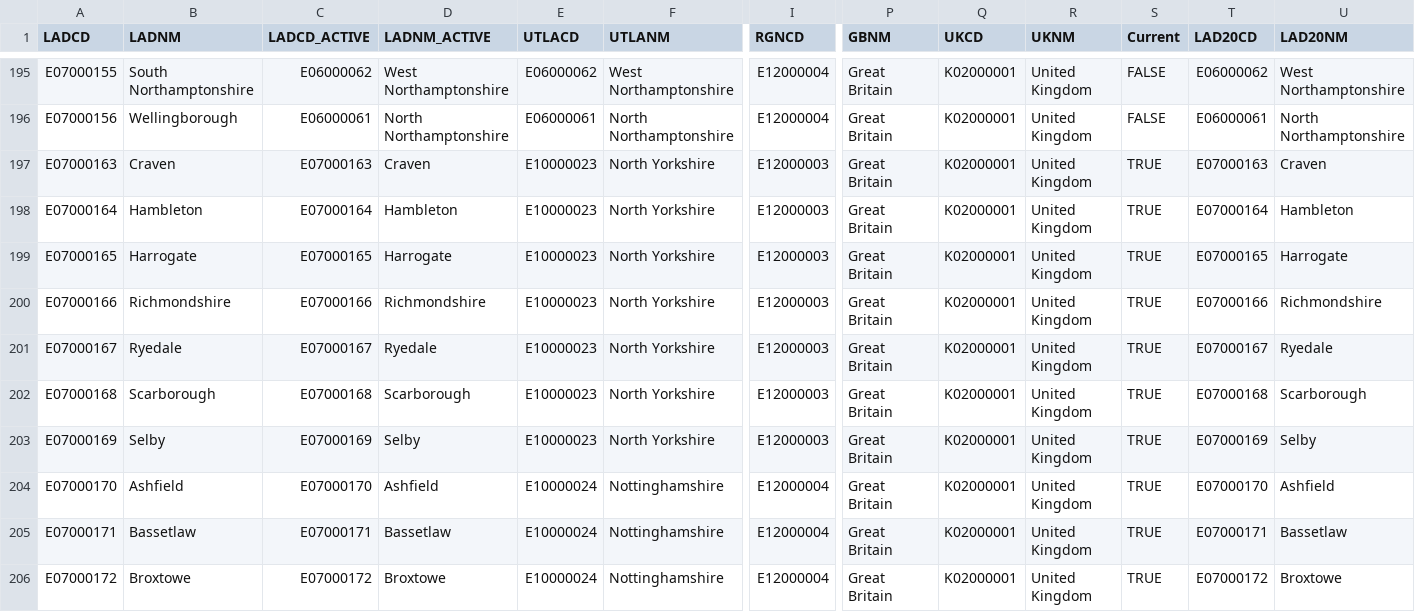
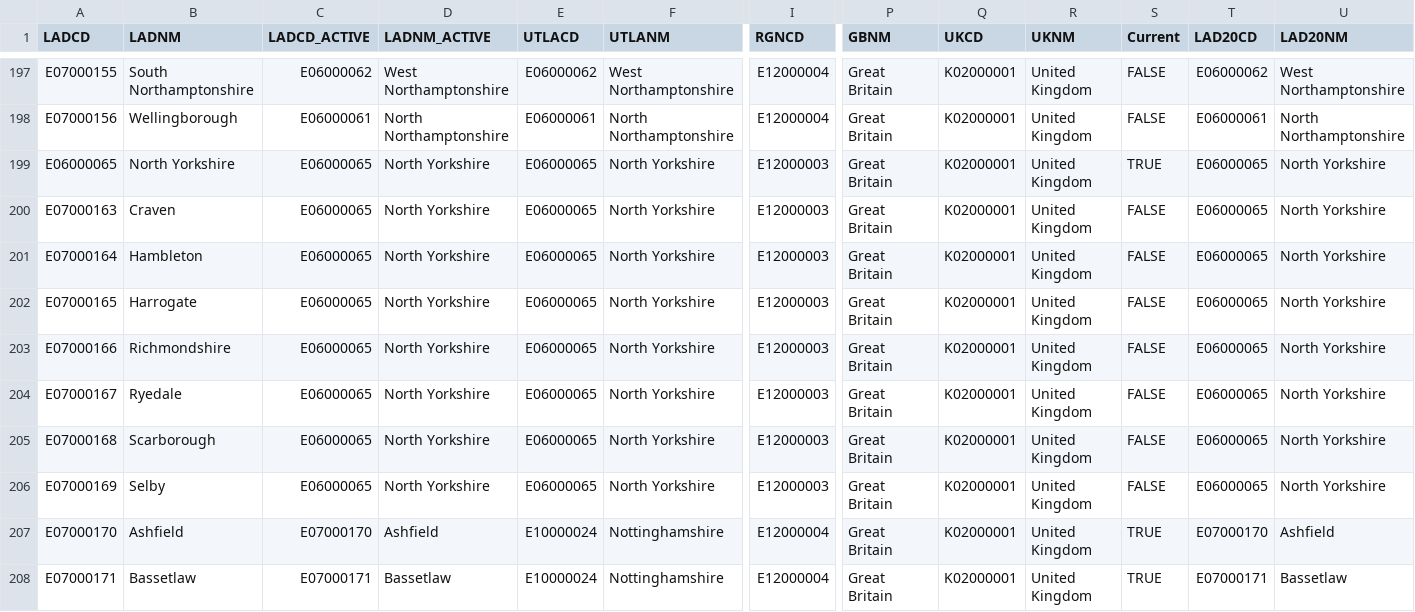
Before and after one commit to drkane/geo-lookups, a CSV file: la_all_codes.csv, drawn as a sheet; only a part is shown, gaps mark what is left out; the shorter side is filled out with more unchanged rows; addresses are those after the commit; rows hold the shown columns only; the diff covers the shown part only; the diff names each change by its address in the sheet, - before the commit and + after, or states it on an @@ line.

```diff
--- a/la_all_codes.csv
+++ b/la_all_codes.csv
+row 199: E06000065 | North Yorkshire | E06000065 | North Yorkshire | E06000065 | North Yorkshire | E12000003 | Great Britain | K02000001 | United Kingdom | TRUE | E06000065 | North Yorkshire
-C200 (LADCD_ACTIVE): E07000163
+C200 (LADCD_ACTIVE): E06000065
-D200 (LADNM_ACTIVE): Craven
+D200 (LADNM_ACTIVE): North Yorkshire
-E200:E206 (UTLACD): E10000023
+E200:E206 (UTLACD): E06000065
-S200:S206 (Current): TRUE
+S200:S206 (Current): FALSE
-T200 (LAD20CD): E07000163
+T200 (LAD20CD): E06000065
-U200 (LAD20NM): Craven
+U200 (LAD20NM): North Yorkshire
-C201 (LADCD_ACTIVE): E07000164
+C201 (LADCD_ACTIVE): E06000065
-D201 (LADNM_ACTIVE): Hambleton
+D201 (LADNM_ACTIVE): North Yorkshire
-T201 (LAD20CD): E07000164
+T201 (LAD20CD): E06000065
-U201 (LAD20NM): Hambleton
+U201 (LAD20NM): North Yorkshire
-C202 (LADCD_ACTIVE): E07000165
+C202 (LADCD_ACTIVE): E06000065
-D202 (LADNM_ACTIVE): Harrogate
+D202 (LADNM_ACTIVE): North Yorkshire
-T202 (LAD20CD): E07000165
+T202 (LAD20CD): E06000065
-U202 (LAD20NM): Harrogate
+U202 (LAD20NM): North Yorkshire
-C203 (LADCD_ACTIVE): E07000166
+C203 (LADCD_ACTIVE): E06000065
-D203 (LADNM_ACTIVE): Richmondshire
+D203 (LADNM_ACTIVE): North Yorkshire
-T203 (LAD20CD): E07000166
+T203 (LAD20CD): E06000065
-U203 (LAD20NM): Richmondshire
+U203 (LAD20NM): North Yorkshire
-C204 (LADCD_ACTIVE): E07000167
+C204 (LADCD_ACTIVE): E06000065
-D204 (LADNM_ACTIVE): Ryedale
+D204 (LADNM_ACTIVE): North Yorkshire
-T204 (LAD20CD): E07000167
+T204 (LAD20CD): E06000065
-U204 (LAD20NM): Ryedale
+U204 (LAD20NM): North Yorkshire
-C205 (LADCD_ACTIVE): E07000168
+C205 (LADCD_ACTIVE): E06000065
-D205 (LADNM_ACTIVE): Scarborough
+D205 (LADNM_ACTIVE): North Yorkshire
-T205 (LAD20CD): E07000168
+T205 (LAD20CD): E06000065
-U205 (LAD20NM): Scarborough
+U205 (LAD20NM): North Yorkshire
-C206 (LADCD_ACTIVE): E07000169
+C206 (LADCD_ACTIVE): E06000065
-D206 (LADNM_ACTIVE): Selby
+D206 (LADNM_ACTIVE): North Yorkshire
-T206 (LAD20CD): E07000169
+T206 (LAD20CD): E06000065
-U206 (LAD20NM): Selby
+U206 (LAD20NM): North Yorkshire
```
Also changed, not shown: 3 added rows and 70 edited cells elsewhere in this file, area_all_codes.csv, utla_all_codes.csv, 2 other files.
